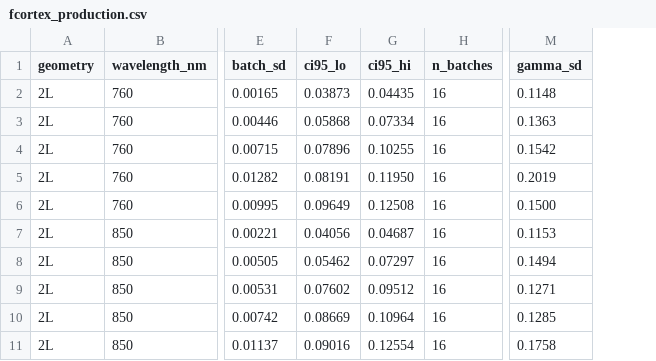
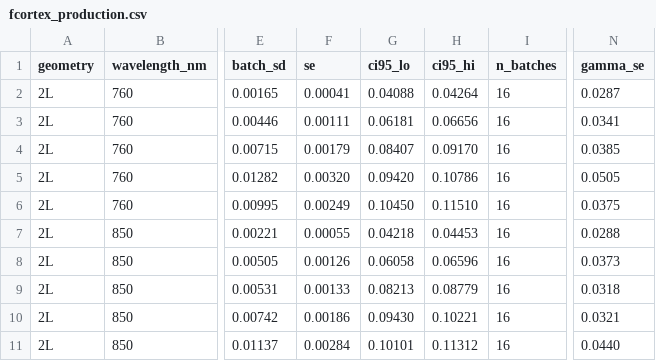
Before and after one commit to amir-ahsan/fnirs-kappa-correction, a CSV file: results/fcortex_production.csv, drawn as a sheet; only a part is shown, gaps mark what is left out; removed rows and columns are numbered as before the commit, all else as after; the diff names each change by its address in the sheet, - before the commit and + after, or states it on an @@ line.

```diff
--- a/results/fcortex_production.csv
+++ b/results/fcortex_production.csv
+column F (se), rows 2-11: 0.00041 | 0.00111 | 0.00179 | 0.00320 | 0.00249 | 0.00055 | 0.00126 | 0.00133 | 0.00186 | 0.00284
-column M (gamma_sd), rows 2-11: 0.1148 | 0.1363 | 0.1542 | 0.2019 | 0.1500 | 0.1153 | 0.1494 | 0.1271 | 0.1285 | 0.1758
+column N (gamma_se), rows 2-11: 0.0287 | 0.0341 | 0.0385 | 0.0505 | 0.0375 | 0.0288 | 0.0373 | 0.0318 | 0.0321 | 0.0440
-G2 (ci95_lo): 0.03873
+G2 (ci95_lo): 0.04088
-H2 (ci95_hi): 0.04435
+H2 (ci95_hi): 0.04264
-G3 (ci95_lo): 0.05868
+G3 (ci95_lo): 0.06181
-H3 (ci95_hi): 0.07334
+H3 (ci95_hi): 0.06656
-G4 (ci95_lo): 0.07896
+G4 (ci95_lo): 0.08407
-H4 (ci95_hi): 0.10255
+H4 (ci95_hi): 0.09170
-G5 (ci95_lo): 0.08191
+G5 (ci95_lo): 0.09420
-H5 (ci95_hi): 0.11950
+H5 (ci95_hi): 0.10786
-G6 (ci95_lo): 0.09649
+G6 (ci95_lo): 0.10450
-H6 (ci95_hi): 0.12508
+H6 (ci95_hi): 0.11510
-G7 (ci95_lo): 0.04056
+G7 (ci95_lo): 0.04218
-H7 (ci95_hi): 0.04687
+H7 (ci95_hi): 0.04453
-G8 (ci95_lo): 0.05462
+G8 (ci95_lo): 0.06058
-H8 (ci95_hi): 0.07297
+H8 (ci95_hi): 0.06596
-G9 (ci95_lo): 0.07602
+G9 (ci95_lo): 0.08213
-H9 (ci95_hi): 0.09512
+H9 (ci95_hi): 0.08779
-G10 (ci95_lo): 0.08669
+G10 (ci95_lo): 0.09430
-H10 (ci95_hi): 0.10964
+H10 (ci95_hi): 0.10221
-G11 (ci95_lo): 0.09016
+G11 (ci95_lo): 0.10101
-H11 (ci95_hi): 0.12554
+H11 (ci95_hi): 0.11312
```
Also changed, not shown: 19 other files.
